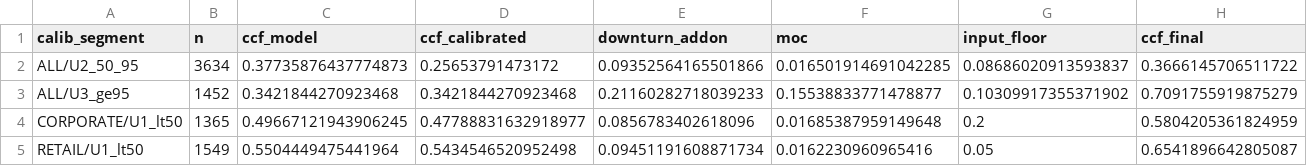
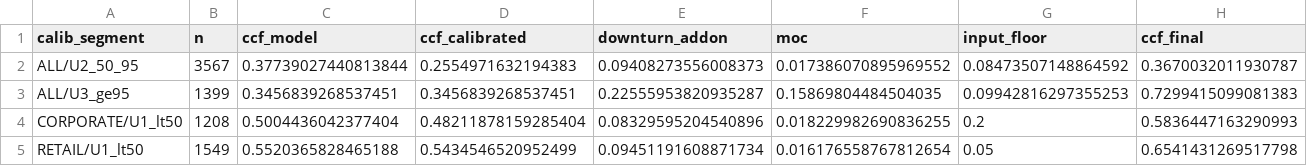
Before and after one commit to cccccc-ww-xxx/EAD-CCF, a CSV file: outputs/python/final_segment.csv, drawn as a sheet; only a part is shown; the diff covers the shown part only; the diff names each change by its address in the sheet, - before the commit and + after, or states it on an @@ line.

```diff
--- a/outputs/python/final_segment.csv
+++ b/outputs/python/final_segment.csv
-B2 (n): 3634
+B2 (n): 3567
-C2 (ccf_model): 0.37735876437774873
+C2 (ccf_model): 0.37739027440813844
-D2 (ccf_calibrated): 0.25653791473172
+D2 (ccf_calibrated): 0.2554971632194383
-E2 (downturn_addon): 0.09352564165501866
+E2 (downturn_addon): 0.09408273556008373
-F2 (moc): 0.016501914691042285
+F2 (moc): 0.017386070895969552
-G2 (input_floor): 0.08686020913593837
+G2 (input_floor): 0.08473507148864592
-H2 (ccf_final): 0.3666145706511722
+H2 (ccf_final): 0.3670032011930787
-B3 (n): 1452
+B3 (n): 1399
-C3 (ccf_model): 0.3421844270923468
+C3 (ccf_model): 0.3456839268537451
-D3 (ccf_calibrated): 0.3421844270923468
+D3 (ccf_calibrated): 0.3456839268537451
-E3 (downturn_addon): 0.21160282718039233
+E3 (downturn_addon): 0.22555953820935287
-F3 (moc): 0.15538833771478877
+F3 (moc): 0.15869804484504035
-G3 (input_floor): 0.10309917355371902
+G3 (input_floor): 0.09942816297355253
-H3 (ccf_final): 0.7091755919875279
+H3 (ccf_final): 0.7299415099081383
-B4 (n): 1365
+B4 (n): 1208
-C4 (ccf_model): 0.49667121943906245
+C4 (ccf_model): 0.5004436042377404
-D4 (ccf_calibrated): 0.47788831632918977
+D4 (ccf_calibrated): 0.48211878159285404
-E4 (downturn_addon): 0.0856783402618096
+E4 (downturn_addon): 0.08329595204540896
-F4 (moc): 0.01685387959149648
+F4 (moc): 0.018229982690836255
-H4 (ccf_final): 0.5804205361824959
+H4 (ccf_final): 0.5836447163290993
-C5 (ccf_model): 0.5504449475441964
+C5 (ccf_model): 0.5520365828465188
-D5 (ccf_calibrated): 0.5434546520952498
+D5 (ccf_calibrated): 0.5434546520952499
-F5 (moc): 0.0162230960965416
+F5 (moc): 0.016176558767812654
-H5 (ccf_final): 0.6541896642805087
+H5 (ccf_final): 0.6541431269517798
```
Also changed, not shown: 1 edited cell elsewhere in this file, outputs/python/application.csv, outputs/python/performance.csv, 36 other files.
